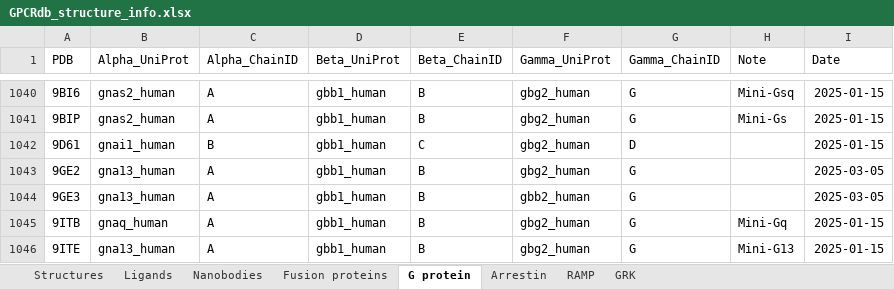
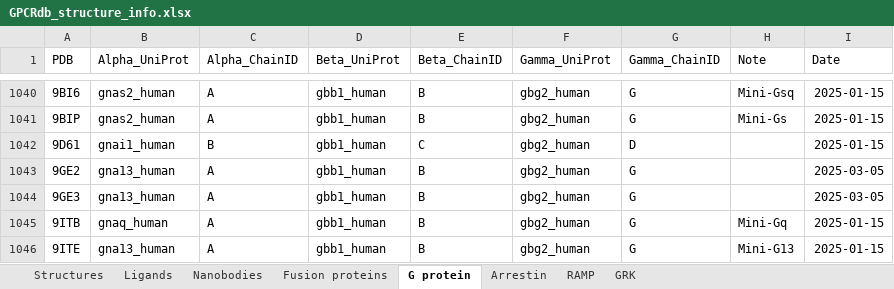
Before and after one commit to protwis/gpcrdb_data, an Excel workbook: structure_data/annotation/GPCRdb_structure_info.xlsx, sheet G protein, drawn as a sheet; only a part is shown, gaps mark what is left out; values as stored, in another font and other column widths than the file's, no borders; the diff names each change by its address in the sheet, - before the commit and + after, or states it on an @@ line.

Commit message:
FIX: typo

```diff
--- a/structure_data/annotation/GPCRdb_structure_info.xlsx (sheet G protein)
+++ b/structure_data/annotation/GPCRdb_structure_info.xlsx (sheet G protein)
-F1044 (Gamma_UniProt): gbb2_human
+F1044 (Gamma_UniProt): gbg2_human
```
Also changed, not shown: 1 other file.
